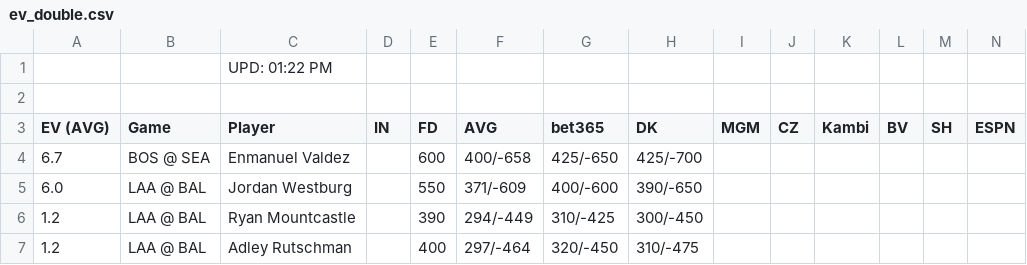
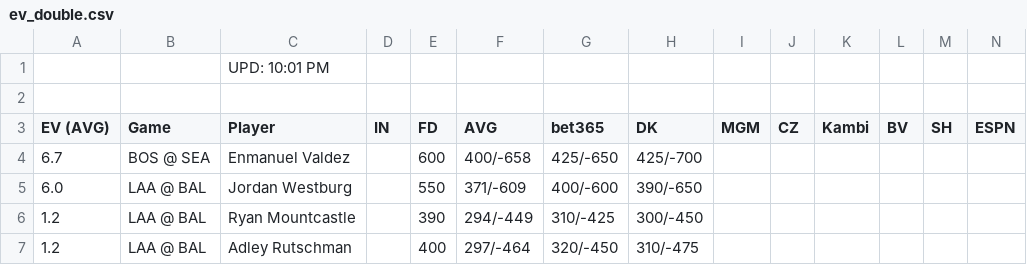
Before and after one commit to zhecht/playerprops, a CSV file: static/freebets/ev_double.csv, drawn as a sheet; only a part is shown.

```diff
--- a/static/freebets/ev_double.csv
+++ b/static/freebets/ev_double.csv
@@ -1,2 +1,2 @@
-		UPD: 01:22 PM
+		UPD: 10:01 PM
 
```
Also changed, not shown: static/freebets/ev365_hr.csv, static/freebets/ev_hr.csv, 17 other files.
